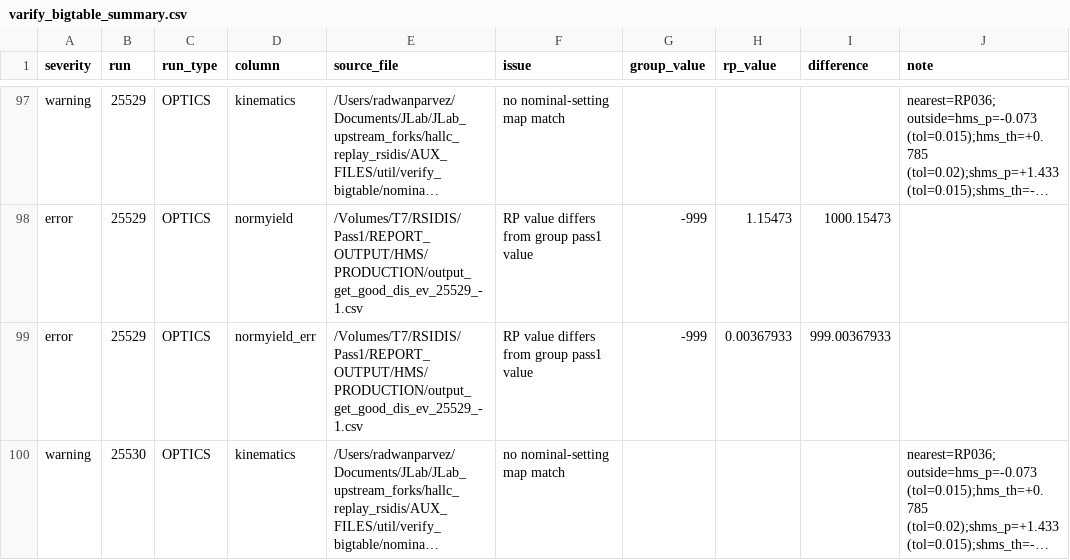
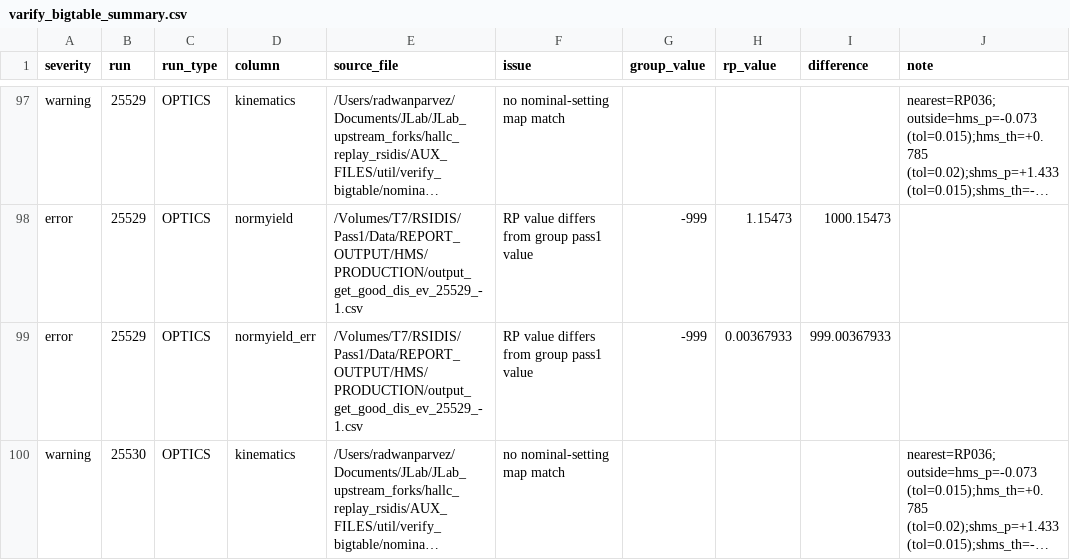
Before and after one commit to rparvez92/hallc_replay_rsidis, a CSV file: AUX_FILES/util/verify_bigtable/varify_bigtable_summary.csv, drawn as a sheet; only a part is shown, gaps mark what is left out; long unchanged cells end in …; the diff covers the shown part only; the diff names each change by its address in the sheet, - before the commit and + after, or states it on an @@ line.

```diff
--- a/AUX_FILES/util/verify_bigtable/varify_bigtable_summary.csv
+++ b/AUX_FILES/util/verify_bigtable/varify_bigtable_summary.csv
-E98:E99 (source_file): /Volumes/T7/RSIDIS/Pass1/REPORT_OUTPUT/HMS/PRODUCTION/output_get_good_dis_ev_25529_-1.csv
+E98:E99 (source_file): /Volumes/T7/RSIDIS/Pass1/Data/REPORT_OUTPUT/HMS/PRODUCTION/output_get_good_dis_ev_25529_-1.csv
```
Also changed, not shown: 42 edited cells elsewhere in this file, AUX_FILES/util/verify_bigtable/rp_rsidis_bigtable_pass1.csv, AUX_FILES/util/verify_bigtable/rp_rsidis_bigtable_pass1_sidis.csv, 3 other files.
